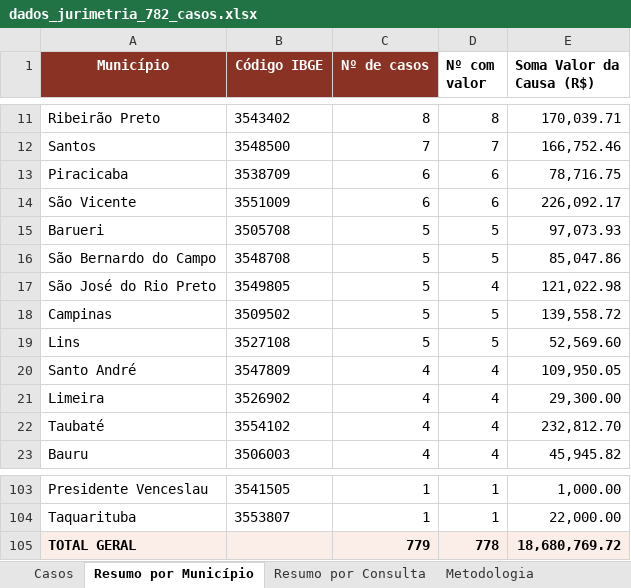
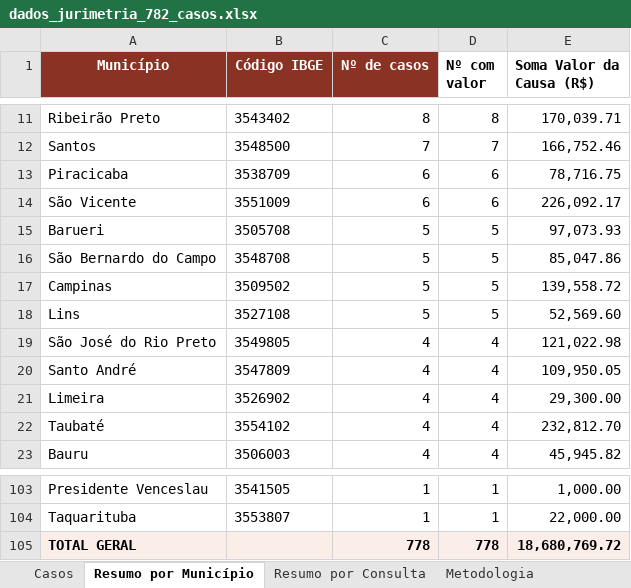
Before and after one commit to claudioldc/dados_jurimetria, an Excel workbook: dados_jurimetria_782_casos.xlsx, sheet Resumo por Município, drawn as a sheet; only a part is shown, gaps mark what is left out; values as stored, in another font and other column widths than the file's, no borders; table styles not drawn; removed rows and columns are numbered as before the commit, all else as after; the diff names each change by its address in the sheet, - before the commit and + after, or states it on an @@ line.

```diff
--- a/dados_jurimetria_782_casos.xlsx (sheet Resumo por Município)
+++ b/dados_jurimetria_782_casos.xlsx (sheet Resumo por Município)
-row 17: São José do Rio Preto | 3549805 | 5 | 4 | 121,022.98
+row 19: São José do Rio Preto | 3549805 | 4 | 4 | 121,022.98
-C105 (Nº de casos): 779
+C105 (Nº de casos): 778
```
Also changed, not shown: sheet Casos, sheet Metodologia, sheet Resumo por Consulta, 8 other files.
